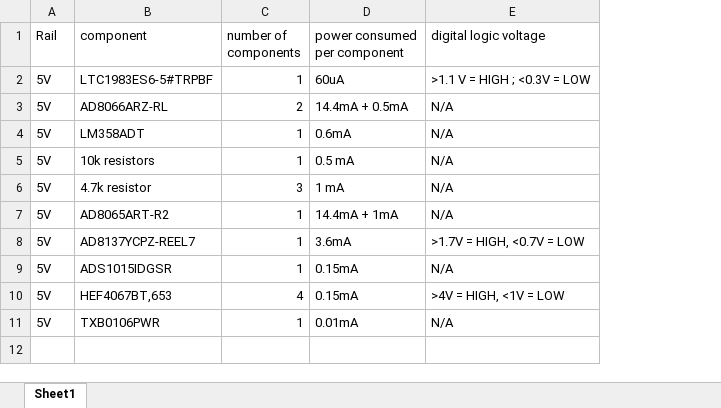
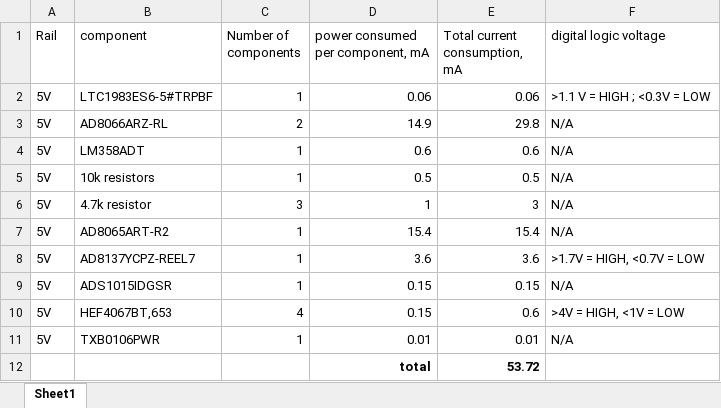
Before and after one commit to mdanderson03/Flexi-TEER, an Excel workbook: documents/Power Table.xlsx, sheet Sheet1, drawn as a sheet; values as stored, in another font and other column widths than the file's, no borders; removed rows and columns are numbered as before the commit, all else as after; the diff names each change by its address in the sheet, - before the commit and + after, or states it on an @@ line.

Commit message:
Update Power Table.xlsx

```diff
--- a/documents/Power Table.xlsx (sheet Sheet1)
+++ b/documents/Power Table.xlsx (sheet Sheet1)
-column D (power consumed per component), rows 2-11: 60uA | 14.4mA + 0.5mA | 0.6mA | 0.5 mA | 1 mA | 14.4mA + 1mA | 3.6mA | 0.15mA | 0.15mA | 0.01mA
+column D (power consumed per component, mA), rows 2-11: 0.06 | 14.9 | 0.6 | 0.5 | 1 | 15.4 | 3.6 | 0.15 | 0.15 | 0.01
+column E (Total current consumption, mA), rows 2-11: 0.06 | 29.8 | 0.6 | 0.5 | 3 | 15.4 | 3.6 | 0.15 | 0.6 | 0.01
-C1: number of components
+C1: Number of components
+row 12:  |  |  | total | 53.72
```
